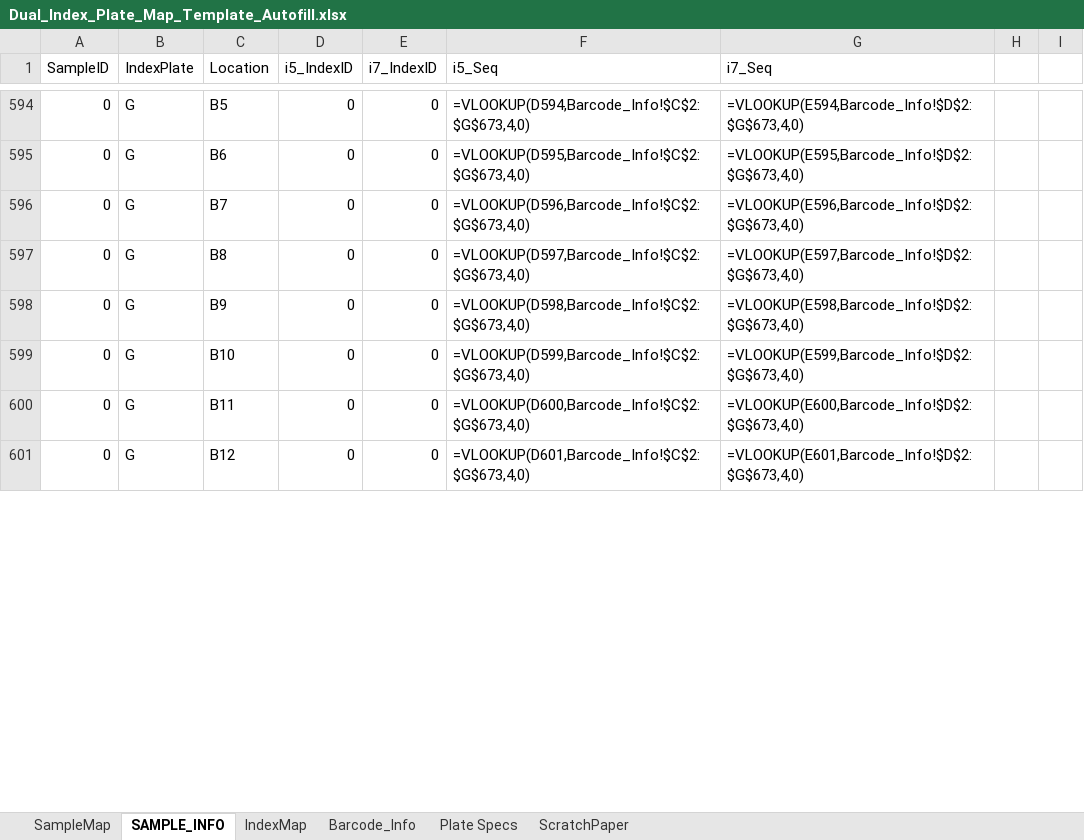
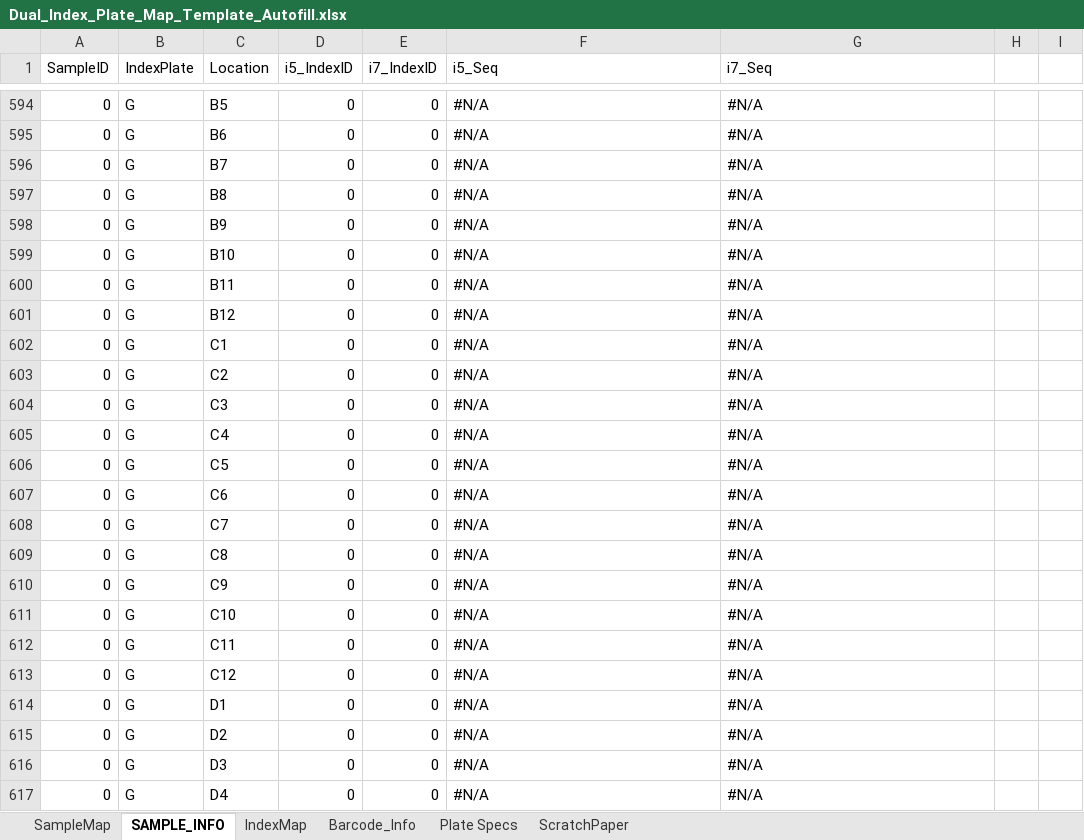
Before and after one commit to gzahn/Protocols, an Excel workbook: Dual_Index_Plate_Map_Template_Autofill.xlsx, sheet SAMPLE_INFO, drawn as a sheet; only a part is shown, gaps mark what is left out; values as stored, in another font and other column widths than the file's, no cell formats; formulas without a stored value are shown as written; the diff covers the shown part only; the diff names each change by its address in the sheet, - before the commit and + after, or states it on an @@ line.

```diff
--- a/Dual_Index_Plate_Map_Template_Autofill.xlsx (sheet SAMPLE_INFO)
+++ b/Dual_Index_Plate_Map_Template_Autofill.xlsx (sheet SAMPLE_INFO)
-F594 (i5_Seq): =VLOOKUP(D594,Barcode_Info!$C$2:$G$673,4,0)
+F594 (i5_Seq): #N/A
-G594 (i7_Seq): =VLOOKUP(E594,Barcode_Info!$D$2:$G$673,4,0)
+G594 (i7_Seq): #N/A
-F595 (i5_Seq): =VLOOKUP(D595,Barcode_Info!$C$2:$G$673,4,0)
+F595 (i5_Seq): #N/A
-G595 (i7_Seq): =VLOOKUP(E595,Barcode_Info!$D$2:$G$673,4,0)
+G595 (i7_Seq): #N/A
-F596 (i5_Seq): =VLOOKUP(D596,Barcode_Info!$C$2:$G$673,4,0)
+F596 (i5_Seq): #N/A
-G596 (i7_Seq): =VLOOKUP(E596,Barcode_Info!$D$2:$G$673,4,0)
+G596 (i7_Seq): #N/A
-F597 (i5_Seq): =VLOOKUP(D597,Barcode_Info!$C$2:$G$673,4,0)
+F597 (i5_Seq): #N/A
-G597 (i7_Seq): =VLOOKUP(E597,Barcode_Info!$D$2:$G$673,4,0)
+G597 (i7_Seq): #N/A
-F598 (i5_Seq): =VLOOKUP(D598,Barcode_Info!$C$2:$G$673,4,0)
+F598 (i5_Seq): #N/A
-G598 (i7_Seq): =VLOOKUP(E598,Barcode_Info!$D$2:$G$673,4,0)
+G598 (i7_Seq): #N/A
-F599 (i5_Seq): =VLOOKUP(D599,Barcode_Info!$C$2:$G$673,4,0)
+F599 (i5_Seq): #N/A
-G599 (i7_Seq): =VLOOKUP(E599,Barcode_Info!$D$2:$G$673,4,0)
+G599 (i7_Seq): #N/A
-F600 (i5_Seq): =VLOOKUP(D600,Barcode_Info!$C$2:$G$673,4,0)
+F600 (i5_Seq): #N/A
-G600 (i7_Seq): =VLOOKUP(E600,Barcode_Info!$D$2:$G$673,4,0)
+G600 (i7_Seq): #N/A
-F601 (i5_Seq): =VLOOKUP(D601,Barcode_Info!$C$2:$G$673,4,0)
+F601 (i5_Seq): #N/A
-G601 (i7_Seq): =VLOOKUP(E601,Barcode_Info!$D$2:$G$673,4,0)
+G601 (i7_Seq): #N/A
+row 602: 0 | G | C1 | 0 | 0 | #N/A | #N/A
+row 603: 0 | G | C2 | 0 | 0 | #N/A | #N/A
+row 604: 0 | G | C3 | 0 | 0 | #N/A | #N/A
+row 605: 0 | G | C4 | 0 | 0 | #N/A | #N/A
+row 606: 0 | G | C5 | 0 | 0 | #N/A | #N/A
+row 607: 0 | G | C6 | 0 | 0 | #N/A | #N/A
+row 608: 0 | G | C7 | 0 | 0 | #N/A | #N/A
+row 609: 0 | G | C8 | 0 | 0 | #N/A | #N/A
+row 610: 0 | G | C9 | 0 | 0 | #N/A | #N/A
+row 611: 0 | G | C10 | 0 | 0 | #N/A | #N/A
+row 612: 0 | G | C11 | 0 | 0 | #N/A | #N/A
+row 613: 0 | G | C12 | 0 | 0 | #N/A | #N/A
+row 614: 0 | G | D1 | 0 | 0 | #N/A | #N/A
+row 615: 0 | G | D2 | 0 | 0 | #N/A | #N/A
+row 616: 0 | G | D3 | 0 | 0 | #N/A | #N/A
+row 617: 0 | G | D4 | 0 | 0 | #N/A | #N/A
```
Also changed, not shown: 37 added rows, 5 removed rows and 320 edited cells elsewhere in this sheet, sheet Barcode_Info, sheet ScratchPaper, sheet IndexMap, sheet SampleMap, cell formats, formulas that keep their value, GoTaq_PCR_Calculator.xlsx.
